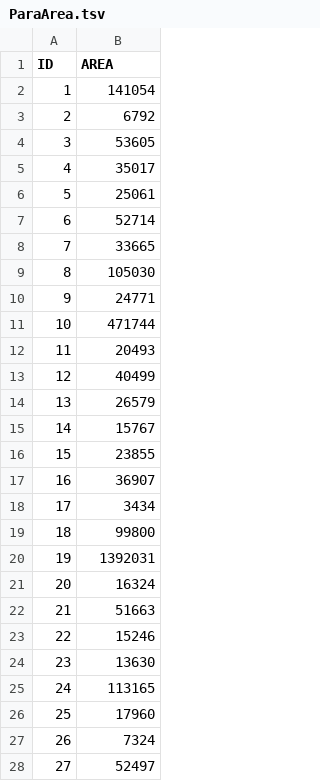
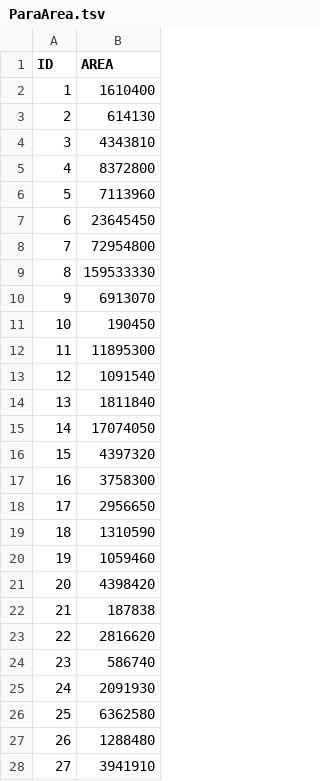
Before and after one commit to marcosbenaion/ChoroplethModel, a TSV file: Teste d3/Basic Map/fifthVersion/data/brasil/ParaArea.tsv, drawn as a sheet; only a part is shown; the diff covers the shown part only.

```diff
--- a/Teste d3/Basic Map/fifthVersion/data/brasil/ParaArea.tsv
+++ b/Teste d3/Basic Map/fifthVersion/data/brasil/ParaArea.tsv
@@ -1,28 +1,28 @@
 ID	AREA
-1	141054
-2	6792
-3	53605
-4	35017
-5	25061
-6	52714
-7	33665
-8	105030
-9	24771
-10	471744
-11	20493
-12	40499
-13	26579
-14	15767
-15	23855
-16	36907
-17	3434
-18	99800
-19	1392031
-20	16324
-21	51663
-22	15246
-23	13630
-24	113165
-25	17960
-26	7324
-27	52497
+1	1610400
+2	614130
+3	4343810
+4	8372800
+5	7113960
+6	23645450
+7	72954800
+8	159533330
+9	6913070
+10	190450
+11	11895300
+12	1091540
+13	1811840
+14	17074050
+15	4397320
+16	3758300
+17	2956650
+18	1310590
+19	1059460
+20	4398420
+21	187838
+22	2816620
+23	586740
+24	2091930
+25	6362580
+26	1288480
+27	3941910
```
Also changed, not shown: 117 edited cells elsewhere in this file, 6 other files.
